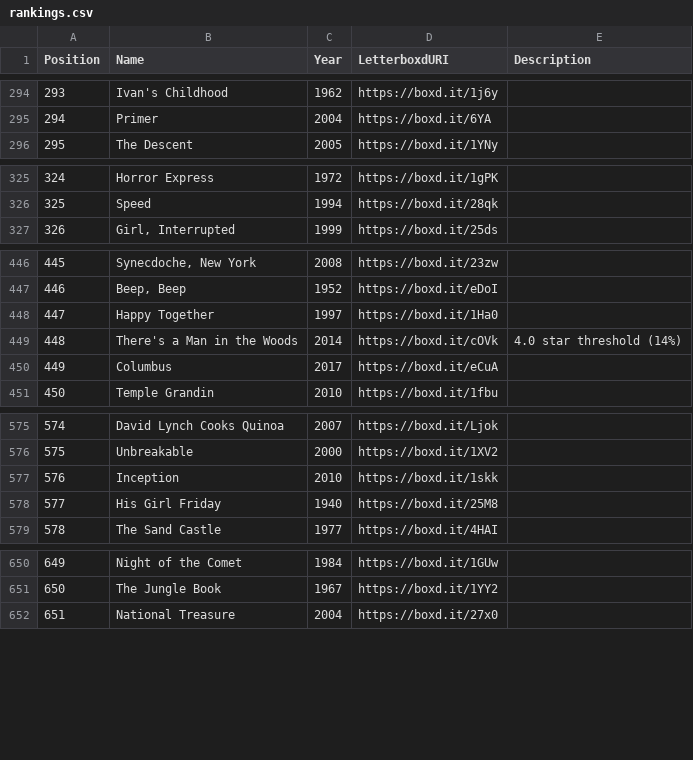
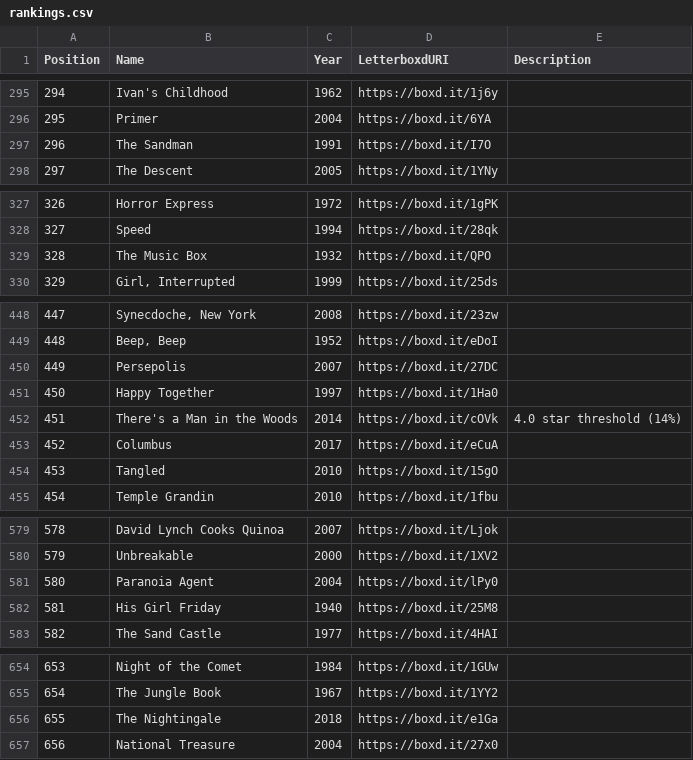
Before and after one commit to MrHen/movie-sorter, a CSV file: rankings.csv, drawn as a sheet; only a part is shown, gaps mark what is left out; the diff covers the shown part only; the diff names each change by its address in the sheet, - before the commit and + after, or states it on an @@ line.

```diff
--- a/rankings.csv
+++ b/rankings.csv
@@ column A (Position) renumbered from row 245 down @@
+row 297: 296 | The Sandman | 1991 | https://boxd.it/I7O
+row 329: 328 | The Music Box | 1932 | https://boxd.it/QPO
@@ row 438 moved to row 450: 449 @@
+row 454: 453 | Tangled | 2010 | https://boxd.it/15gO
@@ row 577 moved to row 244: 243 @@
+row 581: 580 | Paranoia Agent | 2004 | https://boxd.it/lPy0
+row 656: 655 | The Nightingale | 2018 | https://boxd.it/e1Ga
```
Also changed, not shown: 12 added rows, 4 removed rows, 11 moved rows and 12 edited cells elsewhere in this file, 2 other files.
